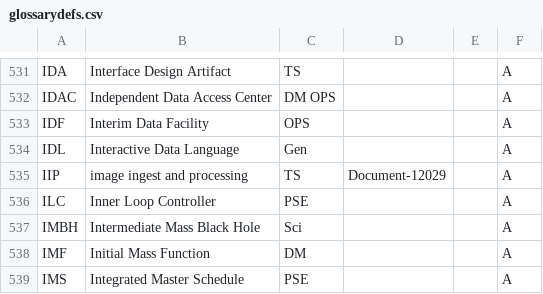
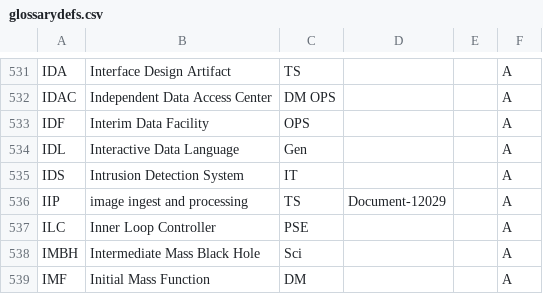
Before and after one commit to lsst/lsst-texmf, a CSV file: etc/glossarydefs.csv, drawn as a sheet; only a part is shown, gaps mark what is left out; the shorter side is filled out with more unchanged rows.

```diff
--- a/etc/glossarydefs.csv
+++ b/etc/glossarydefs.csv
@@ -534,2 +534,3 @@ IDF,Interim Data Facility,OPS,,,A
 IDL,Interactive Data Language,Gen,,,A
+IDS,Intrusion Detection System,IT,,,A
 IIP,image ingest and processing,TS,Document-12029,,A
```
Also changed, not shown: etc/glossarydefs_es.csv.
